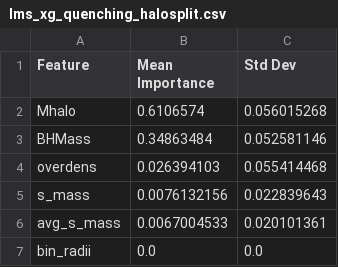
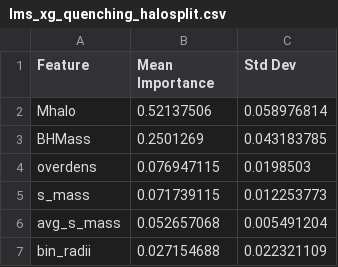
Before and after one commit to bryannemcd/tng_quenching_ml, a CSV file: classification_revised/xg_classification_annuli/xg_classification_outputs/lms_xg_quenching_halosplit.csv, drawn as a sheet.

Commit message:
classification change to halo-based split

```diff
--- a/classification_revised/xg_classification_annuli/xg_classification_outputs/lms_xg_quenching_halosplit.csv
+++ b/classification_revised/xg_classification_annuli/xg_classification_outputs/lms_xg_quenching_halosplit.csv
@@ -1,7 +1,7 @@
 Feature,Mean Importance,Std Dev
-Mhalo,0.6106574,0.056015268
-BHMass,0.34863484,0.052581146
-overdens,0.026394103,0.055414468
-s_mass,0.0076132156,0.022839643
-avg_s_mass,0.0067004533,0.020101361
-bin_radii,0.0,0.0
+Mhalo,0.52137506,0.058976814
+BHMass,0.2501269,0.043183785
+overdens,0.076947115,0.0198503
+s_mass,0.071739115,0.012253773
+avg_s_mass,0.052657068,0.005491204
+bin_radii,0.027154688,0.022321109
```
Also changed, not shown: classification_revised/xg_classification_annuli/xg_classification_outputs/hms_xg_quenching_halosplit.csv, 9 other files.
